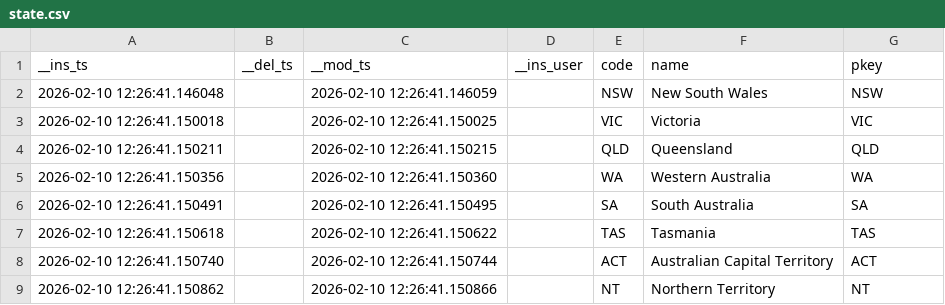
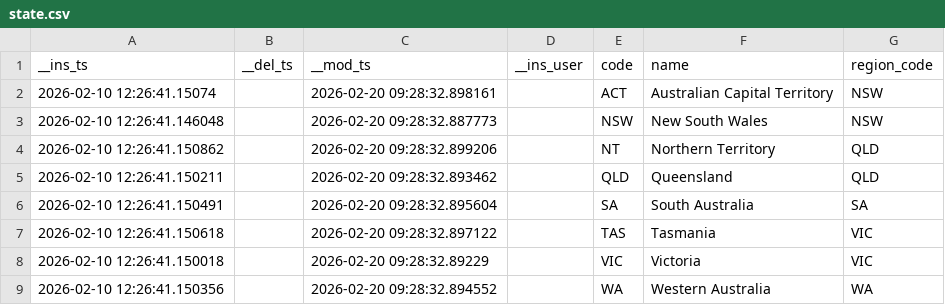
Before and after one commit to genropy/genropy, a CSV file: projects/test_invoice/data/export/state.csv, drawn as a sheet.

Commit message:
test(sql): rewrite compiler coverage as 179 runtime tests on PG+SQLite
Replace all string-checking tests with real runtime tests that execute
queries on PostgreSQL and SQLite and verify actual results.

Models: add phase 6 VCs (window functions, date_trunc, REPLACE,
substring FROM/FOR, nested CAST, EXISTS OR, temporal arithmetic,
multiple named selects), subQueryColumn variants (json/xml/plain),
and composite key tables (price_year, price_year_note).

Fix LIKE formulas to use var_* params (avoid Python % formatting),
fix ::integer cast to CAST(... AS integer) for parameter resolver.

CSV exports for CI reproducibility: price_year (6780), price_year_note
(3381), region (5), discount_tier (16), invoice_note (387).

165 passed + 14 composite = 179 runtime tests, 6 skipped (SQLite
lacks EXISTS/GREATEST), 0 failed.

Ref #529

```diff
--- a/projects/test_invoice/data/export/state.csv
+++ b/projects/test_invoice/data/export/state.csv
@@ -1,9 +1,9 @@
-__ins_ts,__del_ts,__mod_ts,__ins_user,code,name,pkey
-2026-02-10 12:26:41.146048,,2026-02-10 12:26:41.146059,,NSW,New South Wales,NSW
-2026-02-10 12:26:41.150018,,2026-02-10 12:26:41.150025,,VIC,Victoria,VIC
-2026-02-10 12:26:41.150211,,2026-02-10 12:26:41.150215,,QLD,Queensland,QLD
-2026-02-10 12:26:41.150356,,2026-02-10 12:26:41.150360,,WA,Western Australia,WA
-2026-02-10 12:26:41.150491,,2026-02-10 12:26:41.150495,,SA,South Australia,SA
-2026-02-10 12:26:41.150618,,2026-02-10 12:26:41.150622,,TAS,Tasmania,TAS
-2026-02-10 12:26:41.150740,,2026-02-10 12:26:41.150744,,ACT,Australian Capital Territory,ACT
-2026-02-10 12:26:41.150862,,2026-02-10 12:26:41.150866,,NT,Northern Territory,NT
+__ins_ts,__del_ts,__mod_ts,__ins_user,code,name,region_code
+2026-02-10 12:26:41.15074,,2026-02-20 09:28:32.898161,,ACT,Australian Capital Territory,NSW
+2026-02-10 12:26:41.146048,,2026-02-20 09:28:32.887773,,NSW,New South Wales,NSW
+2026-02-10 12:26:41.150862,,2026-02-20 09:28:32.899206,,NT,Northern Territory,QLD
+2026-02-10 12:26:41.150211,,2026-02-20 09:28:32.893462,,QLD,Queensland,QLD
+2026-02-10 12:26:41.150491,,2026-02-20 09:28:32.895604,,SA,South Australia,SA
+2026-02-10 12:26:41.150618,,2026-02-20 09:28:32.897122,,TAS,Tasmania,VIC
+2026-02-10 12:26:41.150018,,2026-02-20 09:28:32.89229,,VIC,Victoria,VIC
+2026-02-10 12:26:41.150356,,2026-02-20 09:28:32.894552,,WA,Western Australia,WA
```
Also changed, not shown: 15 other files.
